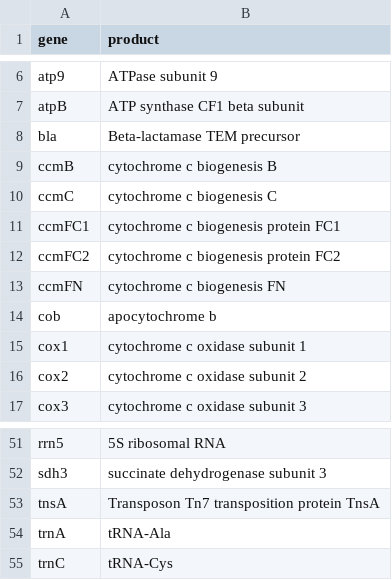
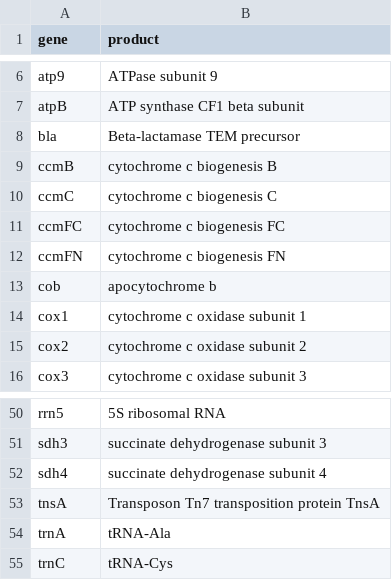
Before and after one commit to sjackman/picea-glauca-mitochondrion, a TSV file: pg29mt-scaffolds.product.tsv, drawn as a sheet; only a part is shown, gaps mark what is left out.

Commit message:
pg29mt-scaffolds.product.tsv: Add ccmFC and sdh4

```diff
--- a/pg29mt-scaffolds.product.tsv
+++ b/pg29mt-scaffolds.product.tsv
@@ -10,4 +10,3 @@ ccmB	cytochrome c biogenesis B
 ccmC	cytochrome c biogenesis C
-ccmFC1	cytochrome c biogenesis protein FC1
-ccmFC2	cytochrome c biogenesis protein FC2
+ccmFC	cytochrome c biogenesis FC
 ccmFN	cytochrome c biogenesis FN
@@ -52,2 +51,3 @@ rrn5	5S ribosomal RNA
 sdh3	succinate dehydrogenase subunit 3
+sdh4	succinate dehydrogenase subunit 4
 tnsA	Transposon Tn7 transposition protein TnsA
```
